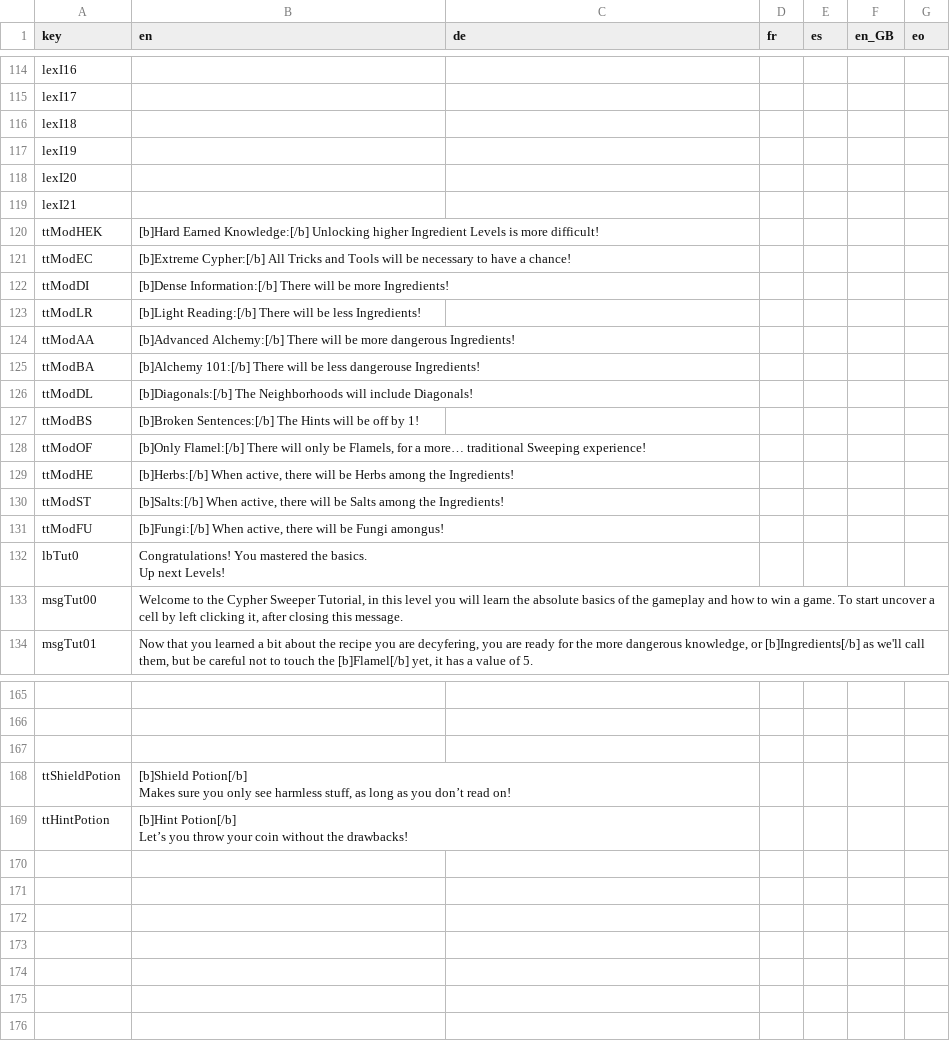
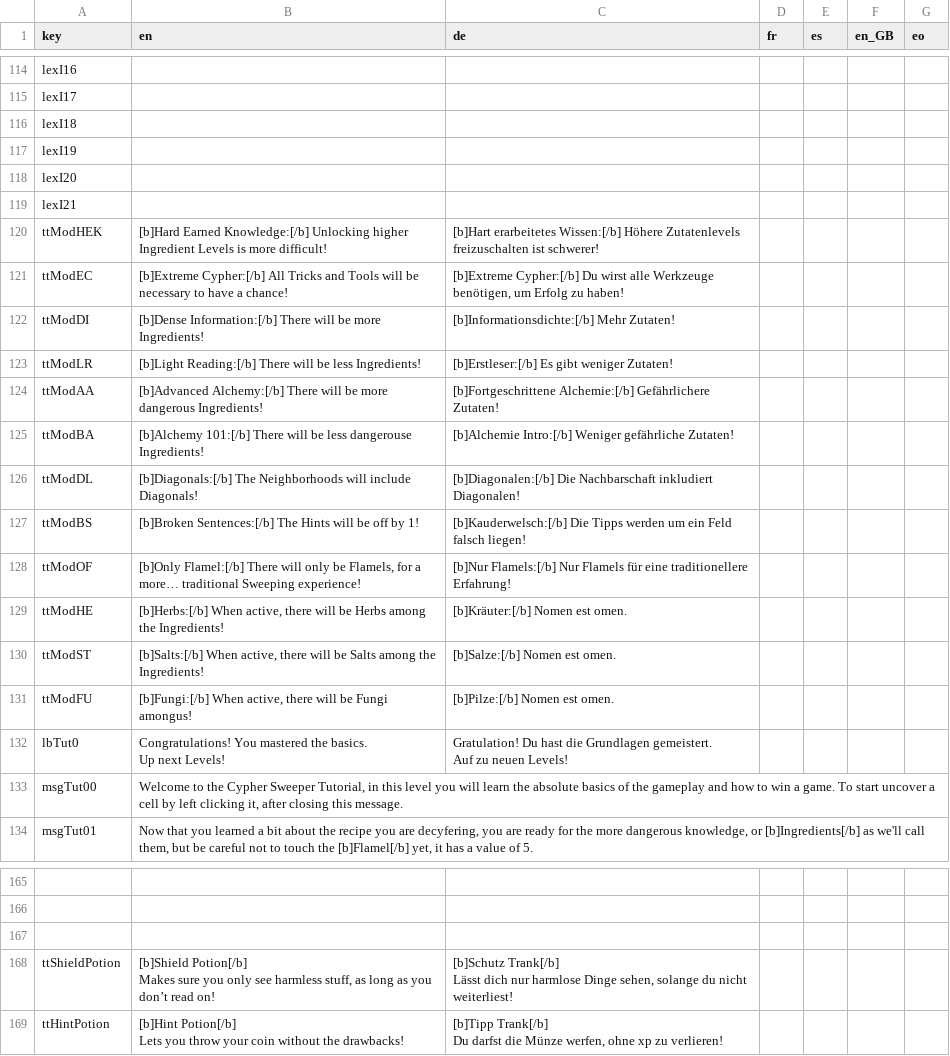
Before and after one commit to ArtemisMattle/CypherSweeper, a CSV file: assets/text/localisation.csv, drawn as a sheet; only a part is shown, gaps mark what is left out; ↵ is a line break in a cell; the diff names each change by its address in the sheet, - before the commit and + after, or states it on an @@ line.

```diff
--- a/assets/text/localisation.csv
+++ b/assets/text/localisation.csv
-C120 (de): (empty)
+C120 (de): [b]Hart erarbeitetes Wissen:[/b] Höhere Zutatenlevels freizuschalten ist schwerer!
-C121 (de): (empty)
+C121 (de): [b]Extreme Cypher:[/b] Du wirst alle Werkzeuge benötigen, um Erfolg zu haben!
-C122 (de): (empty)
+C122 (de): [b]Informationsdichte:[/b] Mehr Zutaten!
-C123 (de): (empty)
+C123 (de): [b]Erstleser:[/b] Es gibt weniger Zutaten!
-C124 (de): (empty)
+C124 (de): [b]Fortgeschrittene Alchemie:[/b] Gefährlichere Zutaten!
-C125 (de): (empty)
+C125 (de): [b]Alchemie Intro:[/b] Weniger gefährliche Zutaten!
-C126 (de): (empty)
+C126 (de): [b]Diagonalen:[/b] Die Nachbarschaft inkludiert Diagonalen!
-C127 (de): (empty)
+C127 (de): [b]Kauderwelsch:[/b] Die Tipps werden um ein Feld falsch liegen!
-C128 (de): (empty)
+C128 (de): [b]Nur Flamels:[/b] Nur Flamels für eine traditionellere Erfahrung!
-C129 (de): (empty)
+C129 (de): [b]Kräuter:[/b] Nomen est omen.
-C130 (de): (empty)
+C130 (de): [b]Salze:[/b] Nomen est omen.
-C131 (de): (empty)
+C131 (de): [b]Pilze:[/b] Nomen est omen.
-C132 (de): (empty)
+C132 (de): Gratulation! Du hast die Grundlagen gemeistert. ↵ Auf zu neuen Levels!
-C168 (de): (empty)
+C168 (de): [b]Schutz Trank[/b] ↵ Lässt dich nur harmlose Dinge sehen, solange du nicht weiterliest!
-B169 (en): [b]Hint Potion[/b] ↵ Let’s you throw…
+B169 (en): [b]Hint Potion[/b] ↵ Lets you throw…
-C169 (de): (empty)
+C169 (de): [b]Tipp Trank[/b] ↵ Du darfst die Münze werfen, ohne xp zu verlieren!
```
Also changed, not shown: 1 other file.
